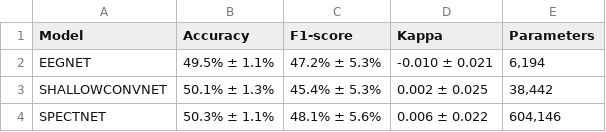
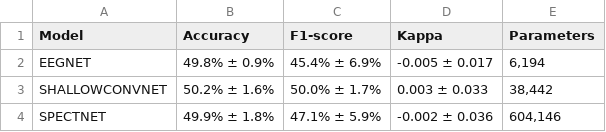
Before and after one commit to jcgs1030/eeg-motor-imagery-ersp-cnn, a CSV file: results/subject_specific/metrics/summary_by_model.csv, drawn as a sheet.

```diff
--- a/results/subject_specific/metrics/summary_by_model.csv
+++ b/results/subject_specific/metrics/summary_by_model.csv
@@ -1,4 +1,4 @@
 Model,Accuracy,F1-score,Kappa,Parameters
-EEGNET,49.5% ± 1.1%,47.2% ± 5.3%,-0.010 ± 0.021,"6,194"
-SHALLOWCONVNET,50.1% ± 1.3%,45.4% ± 5.3%,0.002 ± 0.025,"38,442"
-SPECTNET,50.3% ± 1.1%,48.1% ± 5.6%,0.006 ± 0.022,"604,146"
+EEGNET,49.8% ± 0.9%,45.4% ± 6.9%,-0.005 ± 0.017,"6,194"
+SHALLOWCONVNET,50.2% ± 1.6%,50.0% ± 1.7%,0.003 ± 0.033,"38,442"
+SPECTNET,49.9% ± 1.8%,47.1% ± 5.9%,-0.002 ± 0.036,"604,146"
```
Also changed, not shown: results/subject_specific/metrics/per_subject_results.csv, 57 other files.
